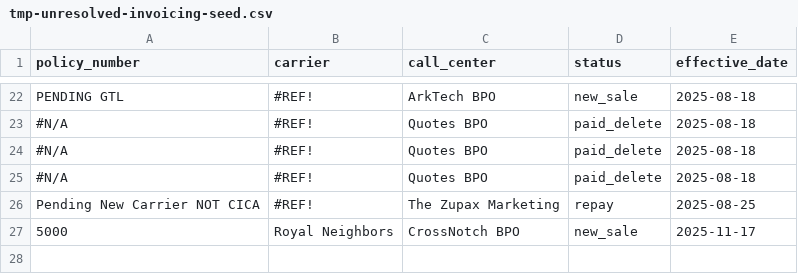
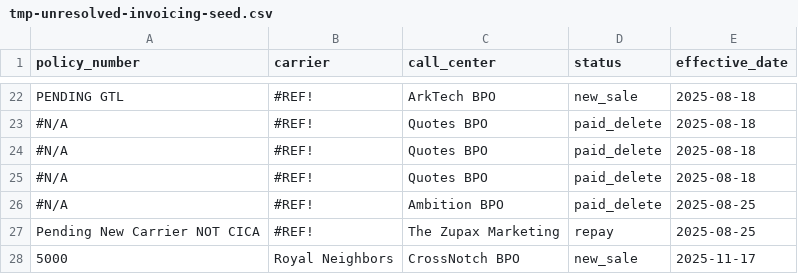
Before and after one commit to umarallure/Unlimited-Carrier-Portal, a CSV file: tmp-unresolved-invoicing-seed.csv, drawn as a sheet; only a part is shown, gaps mark what is left out.

```diff
--- a/tmp-unresolved-invoicing-seed.csv
+++ b/tmp-unresolved-invoicing-seed.csv
@@ -25,2 +25,3 @@ policy_number,carrier,call_center,status,effective_date
 "#N/A","#REF!","Quotes BPO","paid_delete","2025-08-18"
+"#N/A","#REF!","Ambition BPO","paid_delete","2025-08-25"
 "Pending New Carrier NOT CICA","#REF!","The Zupax Marketing","repay","2025-08-25"
```
Also changed, not shown: 2 other files.
